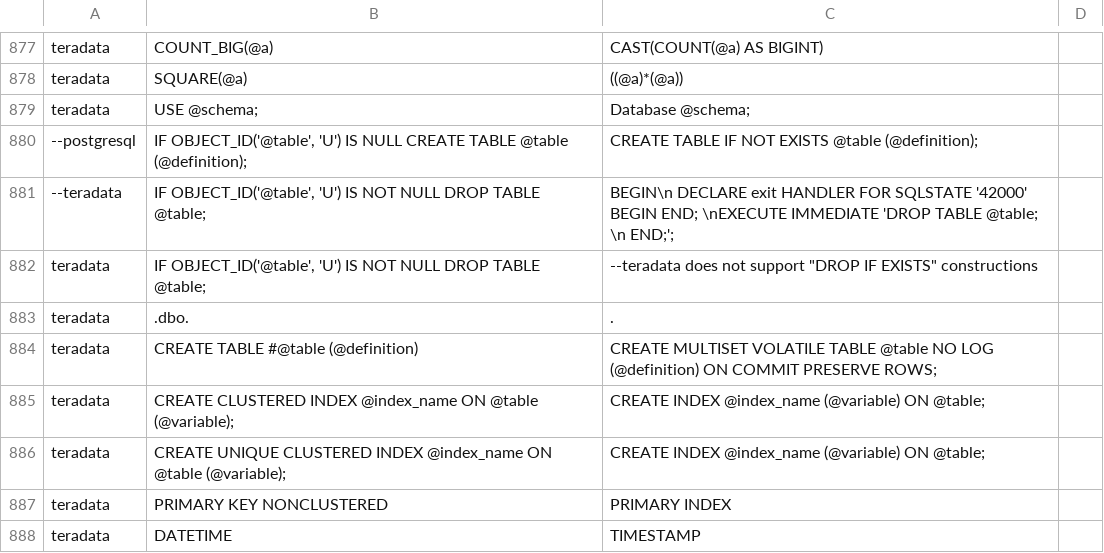
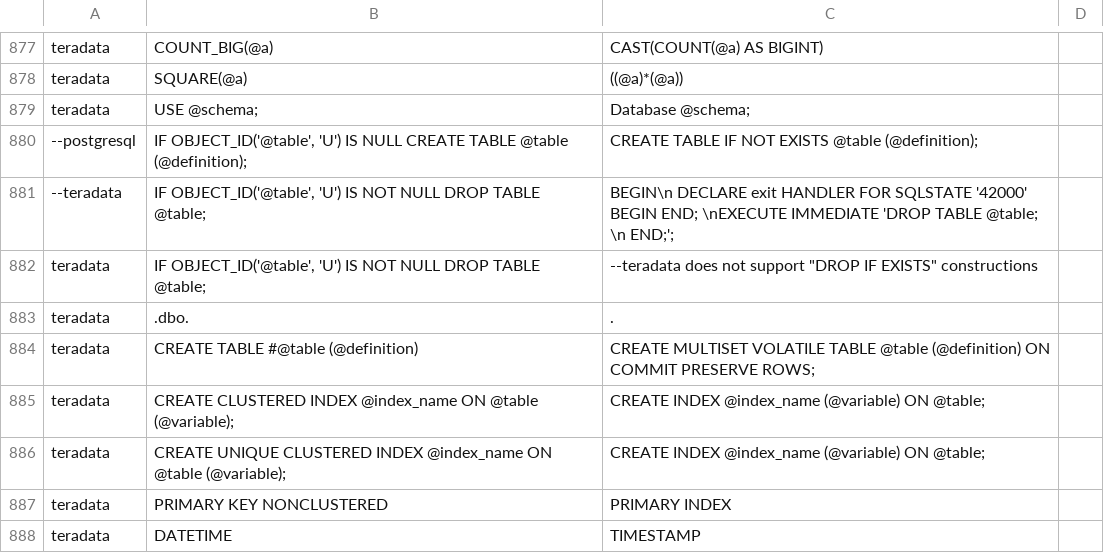
Before and after one commit to odysseusinc/SqlRender, a CSV file: inst/csv/replacementPatterns.csv, drawn as a sheet; only a part is shown, gaps mark what is left out.

Commit message:
remove ON LOG for teradata create table query

```diff
--- a/inst/csv/replacementPatterns.csv
+++ b/inst/csv/replacementPatterns.csv
@@ -883,3 +883,3 @@ teradata,"IF OBJECT_ID('@table', 'U') IS NOT NULL DROP TABLE @table;",--teradata
 teradata,.dbo.,.
-teradata,CREATE TABLE #@table (@definition),CREATE MULTISET VOLATILE TABLE @table NO LOG (@definition) ON COMMIT PRESERVE ROWS;
+teradata,CREATE TABLE #@table (@definition),CREATE MULTISET VOLATILE TABLE @table (@definition) ON COMMIT PRESERVE ROWS;
 teradata,CREATE CLUSTERED INDEX @index_name ON @table (@variable);,CREATE INDEX @index_name (@variable) ON @table;
```
